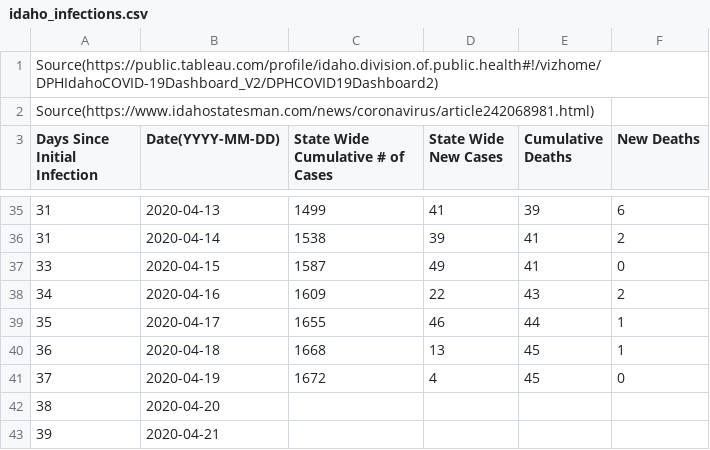
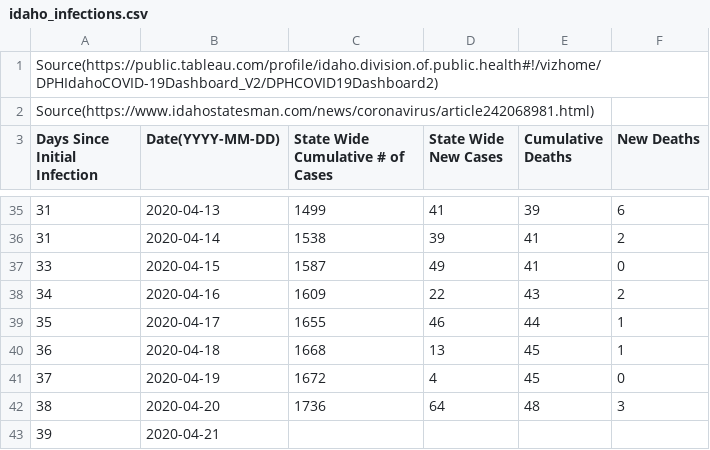
Before and after one commit to mse150s20/p2-kinetics, a CSV file: Data/idaho_infections.csv, drawn as a sheet; only a part is shown, gaps mark what is left out.

Commit message:
Update infection data to reflect what the Idaho Division of Public Health released on April 20, 2020.

```diff
--- a/Data/idaho_infections.csv
+++ b/Data/idaho_infections.csv
@@ -41,3 +41,3 @@ Days Since Initial Infection, Date(YYYY-MM-DD), State Wide Cumulative # of Cases
 37,2020-04-19,1672,4,45,0
-38,2020-04-20,,,,
+38,2020-04-20,1736,64,48,3
 39,2020-04-21,,,,
```
